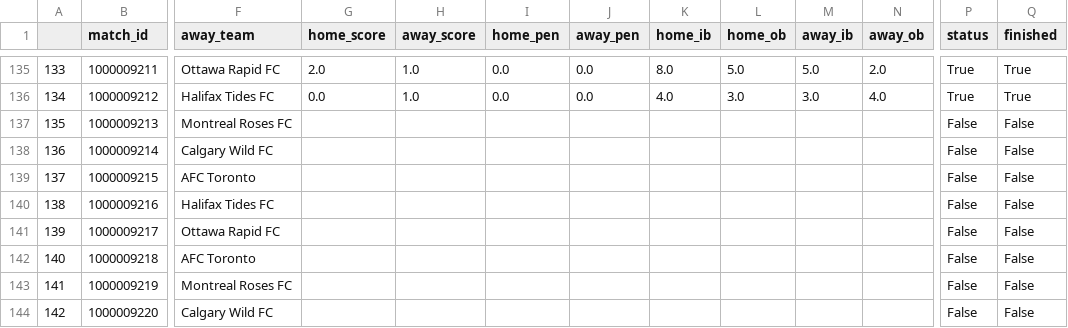
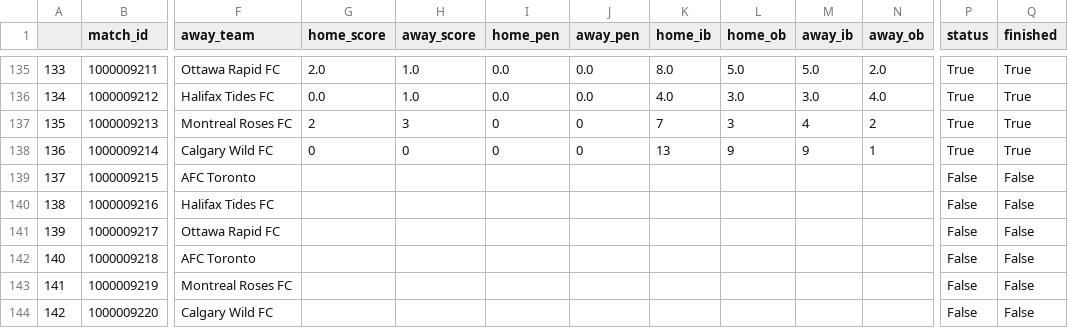
Before and after one commit to ajrb93/nsl_analytics_app, a CSV file: data/Matches.csv, drawn as a sheet; only a part is shown, gaps mark what is left out; the diff names each change by its address in the sheet, - before the commit and + after, or states it on an @@ line.

```diff
--- a/data/Matches.csv
+++ b/data/Matches.csv
-G137 (home_score): (empty)
+G137 (home_score): 2
-H137 (away_score): (empty)
+H137 (away_score): 3
-I137:I138 (home_pen): (empty)
+I137:I138 (home_pen): 0
-J137:J138 (away_pen): (empty)
+J137:J138 (away_pen): 0
-K137 (home_ib): (empty)
+K137 (home_ib): 7
-L137 (home_ob): (empty)
+L137 (home_ob): 3
-M137 (away_ib): (empty)
+M137 (away_ib): 4
-N137 (away_ob): (empty)
+N137 (away_ob): 2
-P137:P138 (status): False
+P137:P138 (status): True
-Q137:Q138 (finished): False
+Q137:Q138 (finished): True
-G138 (home_score): (empty)
+G138 (home_score): 0
-H138 (away_score): (empty)
+H138 (away_score): 0
-K138 (home_ib): (empty)
+K138 (home_ib): 13
-L138 (home_ob): (empty)
+L138 (home_ob): 9
-M138 (away_ib): (empty)
+M138 (away_ib): 9
-N138 (away_ob): (empty)
+N138 (away_ob): 1
```
Also changed, not shown: 2 other files.
